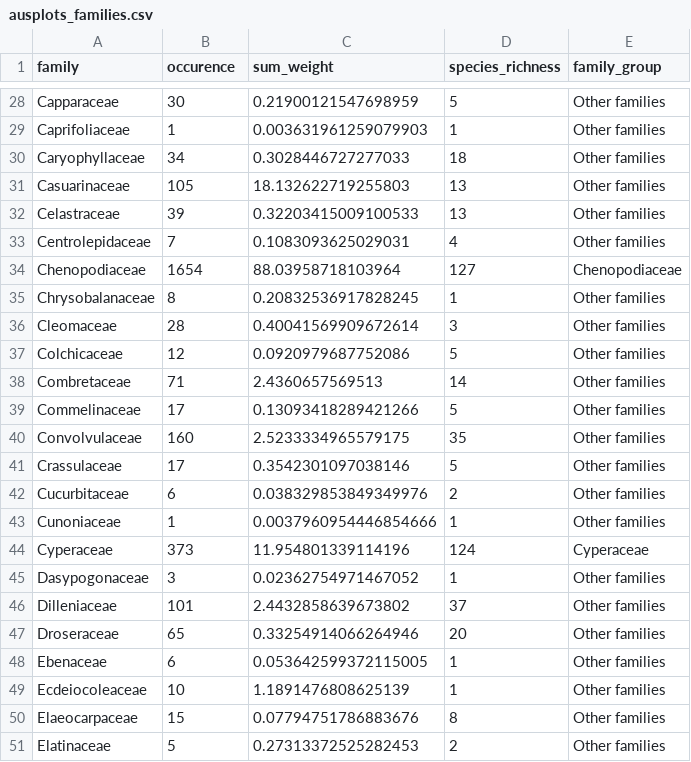
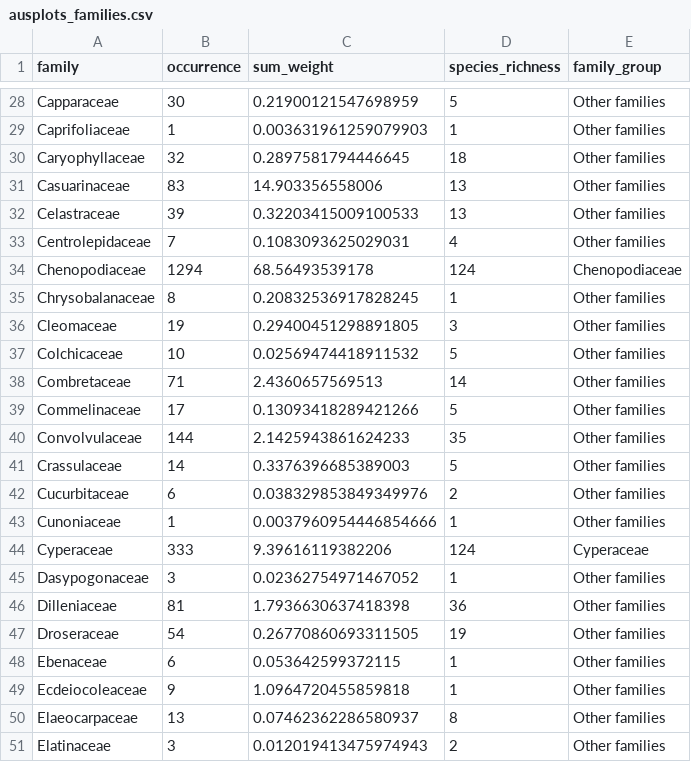
Before and after one commit to rubysaltbush/flowering-period-climate, a CSV file: data_output/ausplots_families.csv, drawn as a sheet; only a part is shown, gaps mark what is left out; the diff covers the shown part only.

Commit message:
moved family calculations to filtered site_species

```diff
--- a/data_output/ausplots_families.csv
+++ b/data_output/ausplots_families.csv
@@ -1 +1 @@
-family,occurence,sum_weight,species_richness,family_group
+family,occurrence,sum_weight,species_richness,family_group
@@ -29,23 +29,23 @@ Capparaceae,30,0.21900121547698959,5,Other families
 Caprifoliaceae,1,0.003631961259079903,1,Other families
-Caryophyllaceae,34,0.3028446727277033,18,Other families
-Casuarinaceae,105,18.132622719255803,13,Other families
+Caryophyllaceae,32,0.2897581794446645,18,Other families
+Casuarinaceae,83,14.903356558006,13,Other families
 Celastraceae,39,0.32203415009100533,13,Other families
 Centrolepidaceae,7,0.1083093625029031,4,Other families
-Chenopodiaceae,1654,88.03958718103964,127,Chenopodiaceae
+Chenopodiaceae,1294,68.56493539178,124,Chenopodiaceae
 Chrysobalanaceae,8,0.20832536917828245,1,Other families
-Cleomaceae,28,0.40041569909672614,3,Other families
-Colchicaceae,12,0.0920979687752086,5,Other families
+Cleomaceae,19,0.29400451298891805,3,Other families
+Colchicaceae,10,0.02569474418911532,5,Other families
 Combretaceae,71,2.4360657569513,14,Other families
 Commelinaceae,17,0.13093418289421266,5,Other families
-Convolvulaceae,160,2.5233334965579175,35,Other families
-Crassulaceae,17,0.3542301097038146,5,Other families
+Convolvulaceae,144,2.1425943861624233,35,Other families
+Crassulaceae,14,0.3376396685389003,5,Other families
 Cucurbitaceae,6,0.038329853849349976,2,Other families
 Cunoniaceae,1,0.0037960954446854666,1,Other families
-Cyperaceae,373,11.954801339114196,124,Cyperaceae
+Cyperaceae,333,9.39616119382206,124,Cyperaceae
 Dasypogonaceae,3,0.02362754971467052,1,Other families
-Dilleniaceae,101,2.4432858639673802,37,Other families
-Droseraceae,65,0.33254914066264946,20,Other families
-Ebenaceae,6,0.053642599372115005,1,Other families
-Ecdeiocoleaceae,10,1.1891476808625139,1,Other families
-Elaeocarpaceae,15,0.07794751786883676,8,Other families
-Elatinaceae,5,0.27313372525282453,2,Other families
+Dilleniaceae,81,1.7936630637418398,36,Other families
+Droseraceae,54,0.26770860693311505,19,Other families
+Ebenaceae,6,0.053642599372115,1,Other families
+Ecdeiocoleaceae,9,1.0964720455859818,1,Other families
+Elaeocarpaceae,13,0.07462362286580937,8,Other families
+Elatinaceae,3,0.012019413475974943,2,Other families
```
Also changed, not shown: 1 removed row and 164 edited cells elsewhere in this file, 2 other files.
